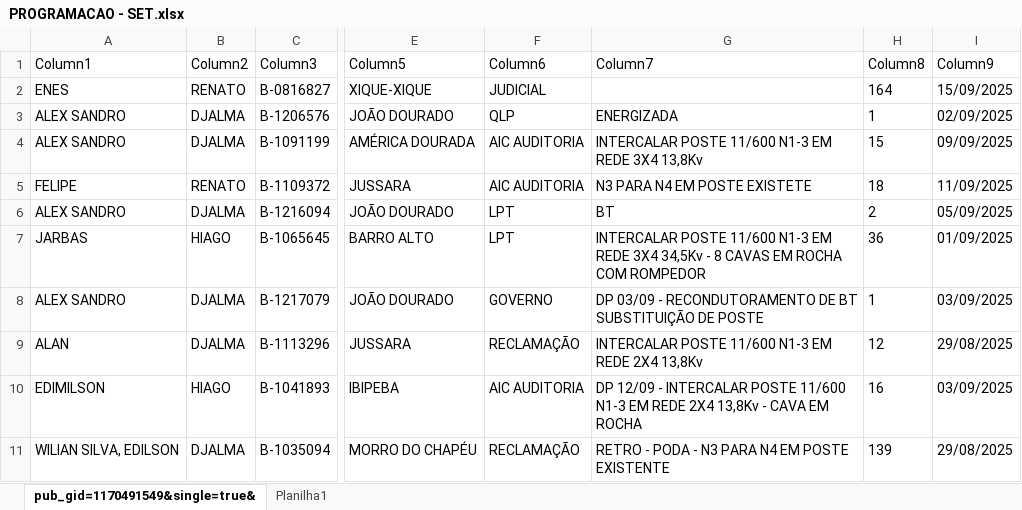
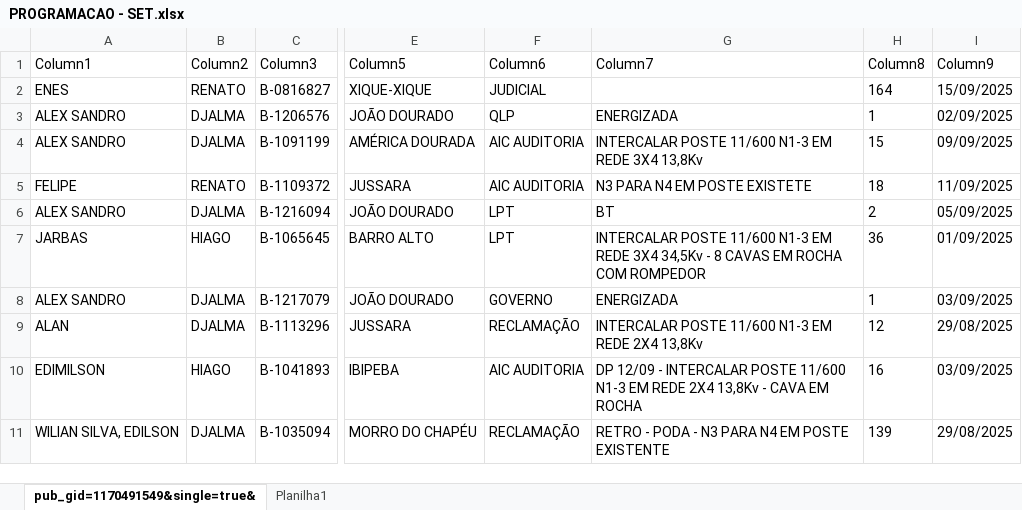
Before and after one commit to joaovctdev/ProgramacaoNortetech, an Excel workbook: PROGRAMACAO - SET.xlsx, sheet pub_gid=1170491549&single=true&, drawn as a sheet; only a part is shown, gaps mark what is left out; values as stored, in another font and other column widths than the file's, no borders; table styles not drawn; the diff names each change by its address in the sheet, - before the commit and + after, or states it on an @@ line.

```diff
--- a/PROGRAMACAO - SET.xlsx (sheet pub_gid=1170491549&single=true&)
+++ b/PROGRAMACAO - SET.xlsx (sheet pub_gid=1170491549&single=true&)
-G8 (Column7): DP 03/09 - RECONDUTORAMENTO DE BT SUBSTITUIÇÃO DE POSTE
+G8 (Column7): ENERGIZADA
```
Also changed, not shown: UTD SET IRECE.xlsx, 2 other files.
